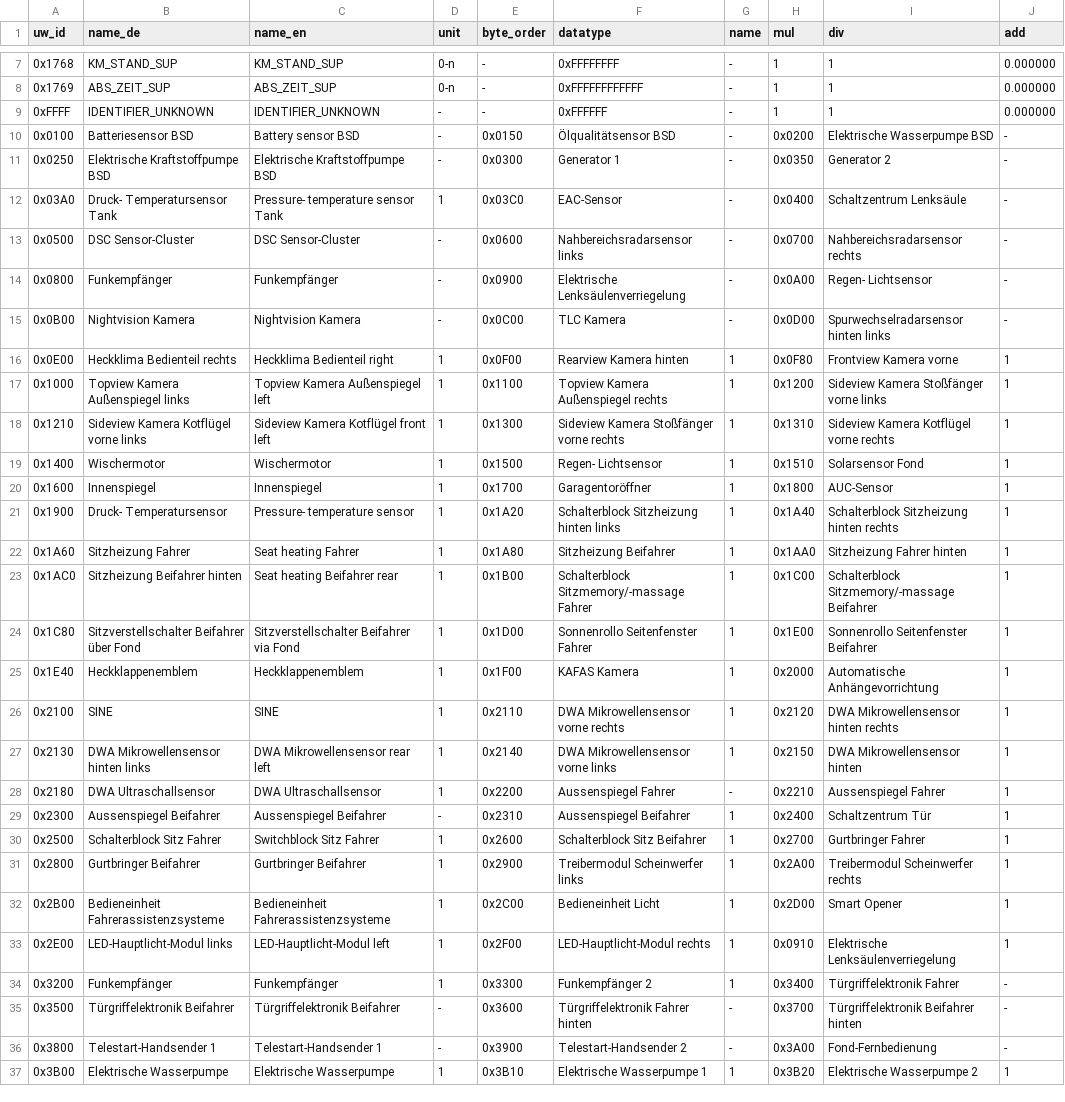
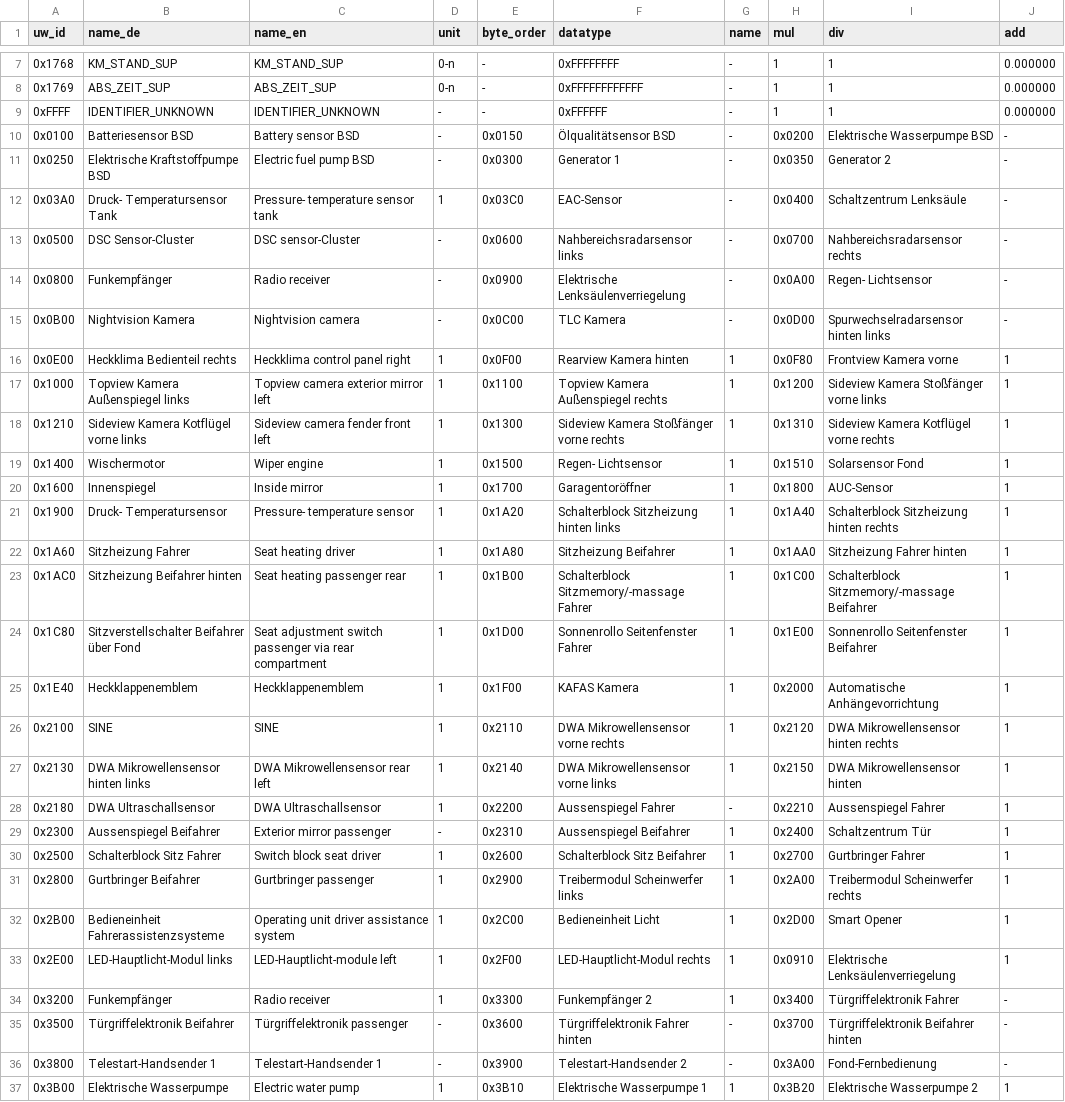
Before and after one commit to strulock/m550-analyzer, a CSV file: src/n63read/data/BMW_freeze_frame_fields.csv, drawn as a sheet; only a part is shown, gaps mark what is left out; the diff covers the shown part only; the diff names each change by its address in the sheet, - before the commit and + after, or states it on an @@ line.

```diff
--- a/src/n63read/data/BMW_freeze_frame_fields.csv
+++ b/src/n63read/data/BMW_freeze_frame_fields.csv
-C11 (name_en): Elektrische Kraftstoffpumpe BSD
+C11 (name_en): Electric fuel pump BSD
-C12 (name_en): Pressure- temperature sensor Tank
+C12 (name_en): Pressure- temperature sensor tank
-C13 (name_en): DSC Sensor-Cluster
+C13 (name_en): DSC sensor-Cluster
-C14 (name_en): Funkempfänger
+C14 (name_en): Radio receiver
-C15 (name_en): Nightvision Kamera
+C15 (name_en): Nightvision camera
-C16 (name_en): Heckklima Bedienteil right
+C16 (name_en): Heckklima control panel right
-C17 (name_en): Topview Kamera Außenspiegel left
+C17 (name_en): Topview camera exterior mirror left
-C18 (name_en): Sideview Kamera Kotflügel front left
+C18 (name_en): Sideview camera fender front left
-C19 (name_en): Wischermotor
+C19 (name_en): Wiper engine
-C20 (name_en): Innenspiegel
+C20 (name_en): Inside mirror
-C22 (name_en): Seat heating Fahrer
+C22 (name_en): Seat heating driver
-C23 (name_en): Seat heating Beifahrer rear
+C23 (name_en): Seat heating passenger rear
-C24 (name_en): Sitzverstellschalter Beifahrer via Fond
+C24 (name_en): Seat adjustment switch passenger via rear compartment
-C29 (name_en): Aussenspiegel Beifahrer
+C29 (name_en): Exterior mirror passenger
-C30 (name_en): Switchblock Sitz Fahrer
+C30 (name_en): Switch block seat driver
-C31 (name_en): Gurtbringer Beifahrer
+C31 (name_en): Gurtbringer passenger
-C32 (name_en): Bedieneinheit Fahrerassistenzsysteme
+C32 (name_en): Operating unit driver assistance system
-C33 (name_en): LED-Hauptlicht-Modul left
+C33 (name_en): LED-Hauptlicht-module left
-C34 (name_en): Funkempfänger
+C34 (name_en): Radio receiver
-C35 (name_en): Türgriffelektronik Beifahrer
+C35 (name_en): Türgriffelektronik passenger
-C37 (name_en): Elektrische Wasserpumpe
+C37 (name_en): Electric water pump
```
Also changed, not shown: 108 edited cells elsewhere in this file, src/n63read/data/BMW_dtc_status_byte.csv, src/n63read/data/BMW_enum_tables.csv, 7 other files.
